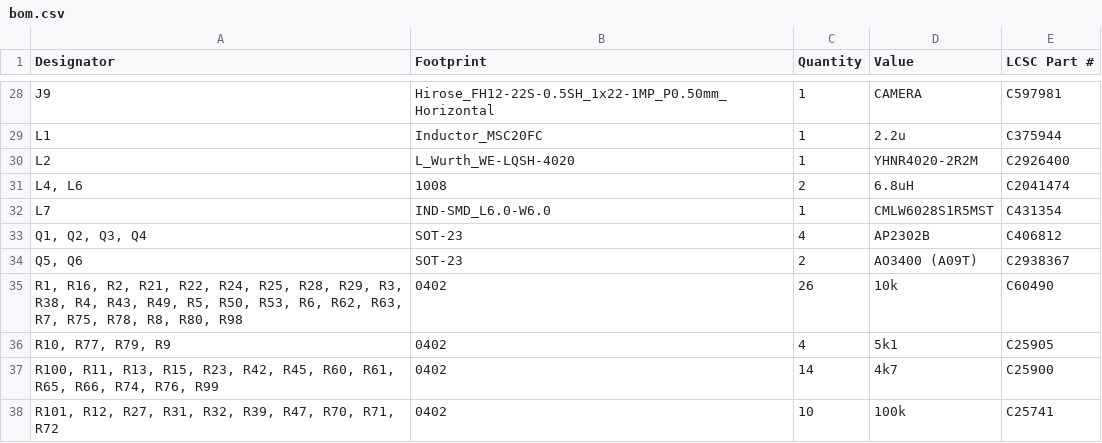
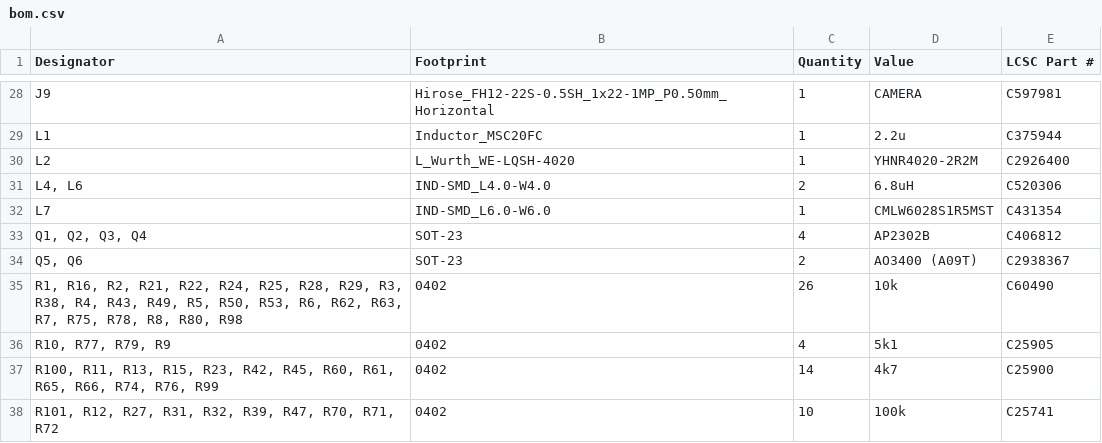
Before and after one commit to badgeteam/why2025-hardware, a CSV file: production/bom.csv, drawn as a sheet; only a part is shown, gaps mark what is left out.

```diff
--- a/production/bom.csv
+++ b/production/bom.csv
@@ -30,3 +30,3 @@ L1,Inductor_MSC20FC,1,2.2u,C375944
 L2,L_Wurth_WE-LQSH-4020,1,YHNR4020-2R2M,C2926400
-"L4, L6",1008,2,6.8uH,C2041474
+"L4, L6",IND-SMD_L4.0-W4.0,2,6.8uH,C520306
 L7,IND-SMD_L6.0-W6.0,1,CMLW6028S1R5MST,C431354
```
Also changed, not shown: production/positions.csv, 9 other files.
